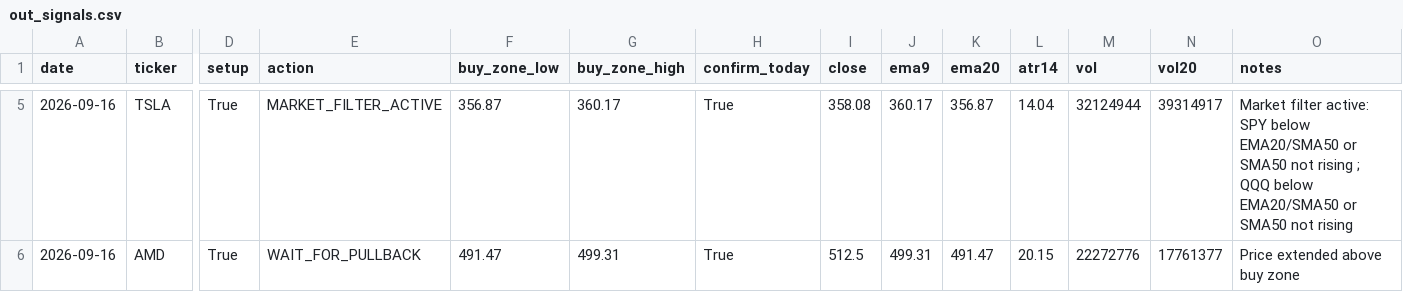
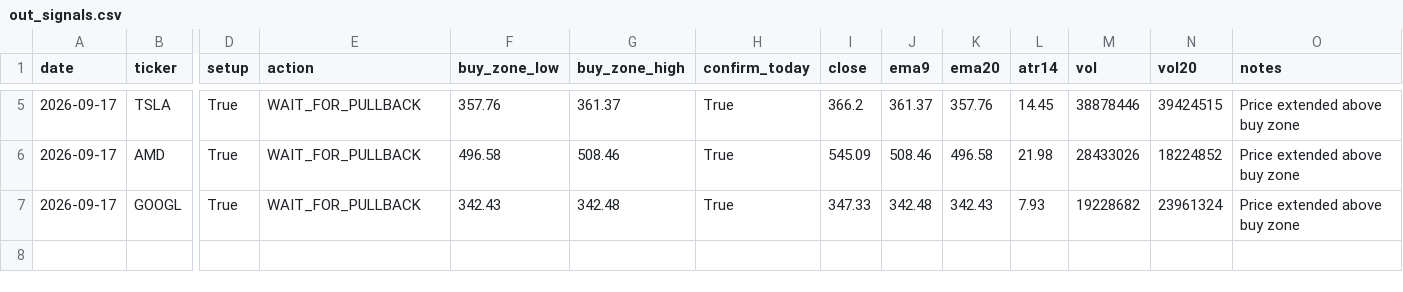
Before and after one commit to Ayodukale/S_B, a CSV file: data/out_signals.csv, drawn as a sheet; only a part is shown, gaps mark what is left out; rows hold the shown columns only; the diff covers the shown part only; the diff names each change by its address in the sheet, - before the commit and + after, or states it on an @@ line.

```diff
--- a/data/out_signals.csv
+++ b/data/out_signals.csv
-A5:A6 (date): 2026-09-16
+A5:A6 (date): 2026-09-17
-E5 (action): MARKET_FILTER_ACTIVE
+E5 (action): WAIT_FOR_PULLBACK
-F5 (buy_zone_low): 356.87
+F5 (buy_zone_low): 357.76
-G5 (buy_zone_high): 360.17
+G5 (buy_zone_high): 361.37
-I5 (close): 358.08
+I5 (close): 366.2
-J5 (ema9): 360.17
+J5 (ema9): 361.37
-K5 (ema20): 356.87
+K5 (ema20): 357.76
-L5 (atr14): 14.04
+L5 (atr14): 14.45
-M5 (vol): 32124944
+M5 (vol): 38878446
-N5 (vol20): 39314917
+N5 (vol20): 39424515
-O5 (notes): Market filter active: SPY below EMA20/SMA50 or SMA50 not rising ; QQQ below EMA20/SMA50 or SMA50 not rising
+O5 (notes): Price extended above buy zone
-F6 (buy_zone_low): 491.47
+F6 (buy_zone_low): 496.58
-G6 (buy_zone_high): 499.31
+G6 (buy_zone_high): 508.46
-I6 (close): 512.5
+I6 (close): 545.09
-J6 (ema9): 499.31
+J6 (ema9): 508.46
-K6 (ema20): 491.47
+K6 (ema20): 496.58
-L6 (atr14): 20.15
+L6 (atr14): 21.98
-M6 (vol): 22272776
+M6 (vol): 28433026
-N6 (vol20): 17761377
+N6 (vol20): 18224852
+row 7: 2026-09-17 | GOOGL | True | WAIT_FOR_PULLBACK | 342.43 | 342.48 | True | 347.33 | 342.48 | 342.43 | 7.93 | 19228682 | 23961324 | Price extended above buy zone
```
Also changed, not shown: 30 edited cells elsewhere in this file, 3 other files.
